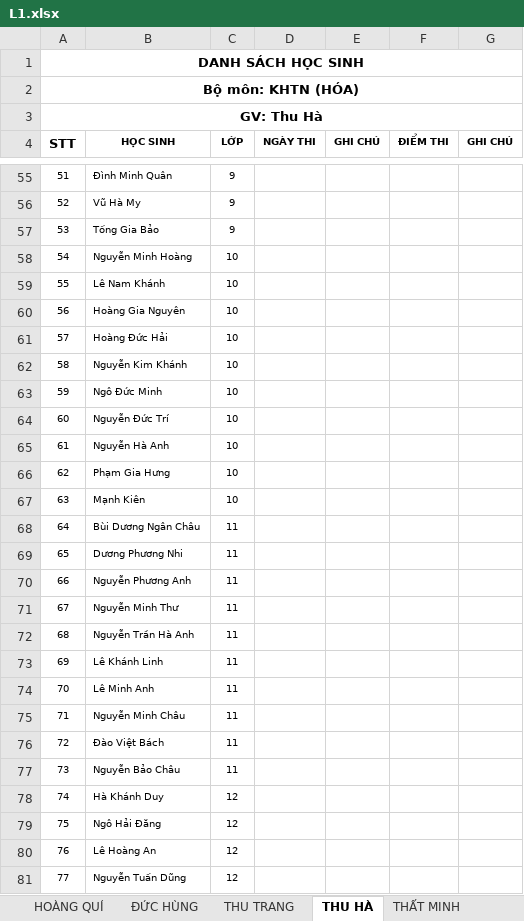
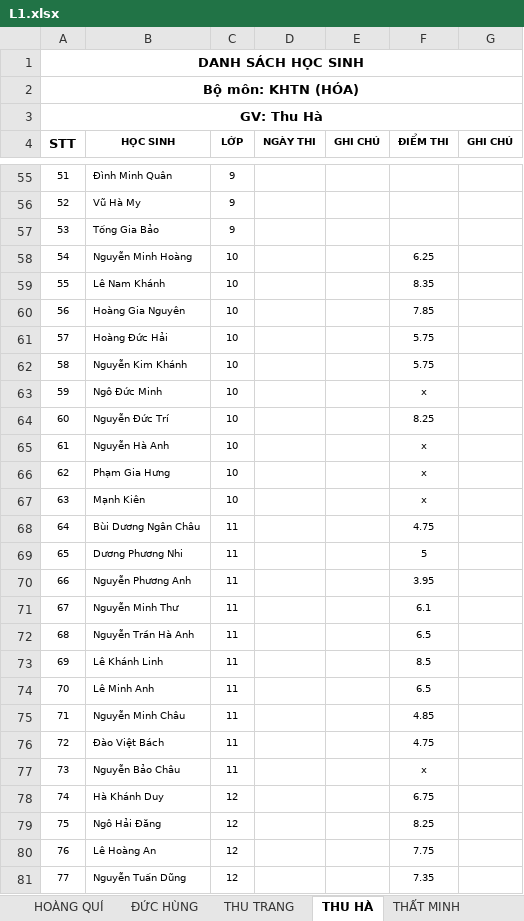
Before and after one commit to pimaxpro/phodiemmh.github.io, an Excel workbook: L1.xlsx, sheet THU HÀ, drawn as a sheet; only a part is shown, gaps mark what is left out; values as stored, in another font and other column widths than the file's, no borders; charts and pictures not drawn; the diff covers the shown part only; the diff names each change by its address in the sheet, - before the commit and + after, or states it on an @@ line.

```diff
--- a/L1.xlsx (sheet THU HÀ)
+++ b/L1.xlsx (sheet THU HÀ)
-F58 (ĐIỂM THI): (empty)
+F58 (ĐIỂM THI): 6.25
-F59 (ĐIỂM THI): (empty)
+F59 (ĐIỂM THI): 8.35
-F60 (ĐIỂM THI): (empty)
+F60 (ĐIỂM THI): 7.85
-F61:F62 (ĐIỂM THI): (empty)
+F61:F62 (ĐIỂM THI): 5.75
-F63 (ĐIỂM THI): (empty)
+F63 (ĐIỂM THI): x
-F64 (ĐIỂM THI): (empty)
+F64 (ĐIỂM THI): 8.25
-F65:F67 (ĐIỂM THI): (empty)
+F65:F67 (ĐIỂM THI): x
-F68 (ĐIỂM THI): (empty)
+F68 (ĐIỂM THI): 4.75
-F69 (ĐIỂM THI): (empty)
+F69 (ĐIỂM THI): 5
-F70 (ĐIỂM THI): (empty)
+F70 (ĐIỂM THI): 3.95
-F71 (ĐIỂM THI): (empty)
+F71 (ĐIỂM THI): 6.1
-F72 (ĐIỂM THI): (empty)
+F72 (ĐIỂM THI): 6.5
-F73 (ĐIỂM THI): (empty)
+F73 (ĐIỂM THI): 8.5
-F74 (ĐIỂM THI): (empty)
+F74 (ĐIỂM THI): 6.5
-F75 (ĐIỂM THI): (empty)
+F75 (ĐIỂM THI): 4.85
-F76 (ĐIỂM THI): (empty)
+F76 (ĐIỂM THI): 4.75
-F77 (ĐIỂM THI): (empty)
+F77 (ĐIỂM THI): x
-F78 (ĐIỂM THI): (empty)
+F78 (ĐIỂM THI): 6.75
-F79 (ĐIỂM THI): (empty)
+F79 (ĐIỂM THI): 8.25
-F80 (ĐIỂM THI): (empty)
+F80 (ĐIỂM THI): 7.75
-F81 (ĐIỂM THI): (empty)
+F81 (ĐIỂM THI): 7.35
```
Also changed, not shown: 6 added rows, 16 edited cells and cell formats elsewhere in this sheet, sheet HOÀNG QUÍ, sheet THU TRANG, sheet MINH HOÀNG, sheet ĐỨC HÙNG, sheet THẤT MINH, sheet THÁI DƯƠNG, 2 more sheets, charts or pictures.
